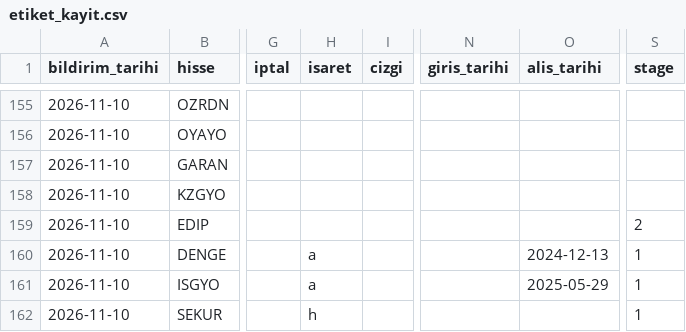
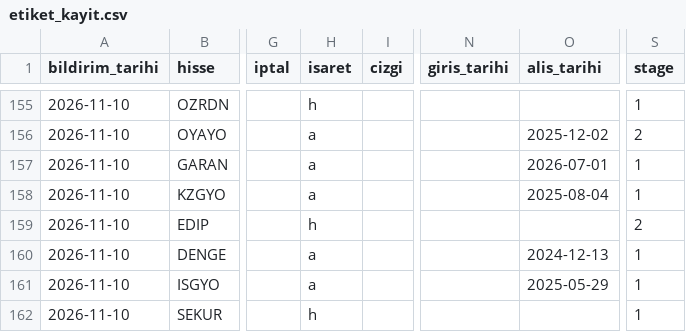
Before and after one commit to habibokay44-cyber/Daralma-bot, a CSV file: state/etiket_kayit.csv, drawn as a sheet; only a part is shown, gaps mark what is left out; the diff covers the shown part only; the diff names each change by its address in the sheet, - before the commit and + after, or states it on an @@ line.

Commit message:
isaretler islendi (canli dinleme)

```diff
--- a/state/etiket_kayit.csv
+++ b/state/etiket_kayit.csv
-H155 (isaret): (empty)
+H155 (isaret): h
-S155 (stage): (empty)
+S155 (stage): 1
-H156:H158 (isaret): (empty)
+H156:H158 (isaret): a
-O156 (alis_tarihi): (empty)
+O156 (alis_tarihi): 2025-12-02
-S156 (stage): (empty)
+S156 (stage): 2
-O157 (alis_tarihi): (empty)
+O157 (alis_tarihi): 2026-07-01
-S157:S158 (stage): (empty)
+S157:S158 (stage): 1
-O158 (alis_tarihi): (empty)
+O158 (alis_tarihi): 2025-08-04
-H159 (isaret): (empty)
+H159 (isaret): h
```
Also changed, not shown: 51 edited cells elsewhere in this file, 1 other file.
